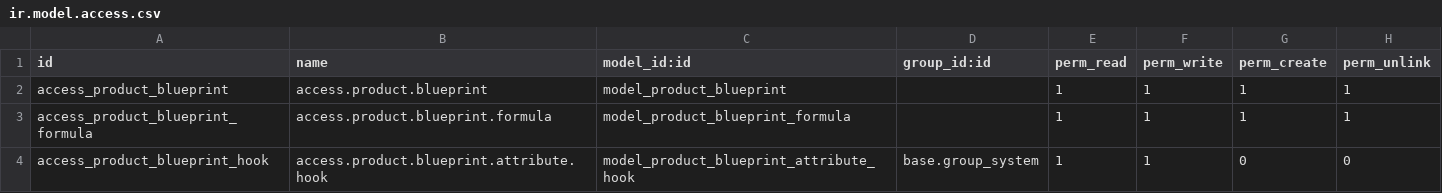
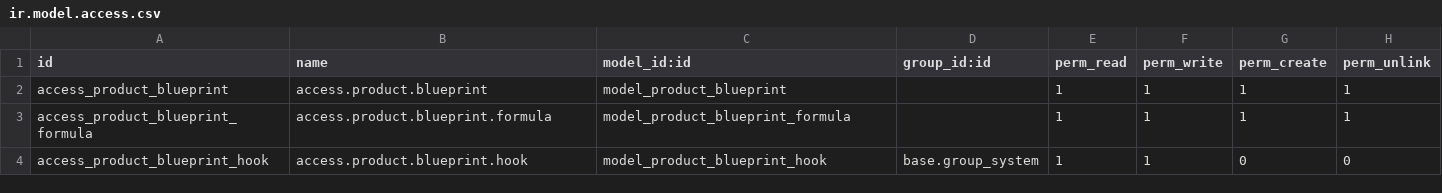
Before and after one commit to zurbaran/odoo_metal_manufacturing, a CSV file: product_blueprint_manager/security/ir.model.access.csv, drawn as a sheet.

```diff
--- a/product_blueprint_manager/security/ir.model.access.csv
+++ b/product_blueprint_manager/security/ir.model.access.csv
@@ -3,2 +3,2 @@ access_product_blueprint,access.product.blueprint,model_product_blueprint,,1,1,1
 access_product_blueprint_formula,access.product.blueprint.formula,model_product_blueprint_formula,,1,1,1,1
-access_product_blueprint_hook,access.product.blueprint.attribute.hook,model_product_blueprint_attribute_hook,base.group_system,1,1,0,0
+access_product_blueprint_hook,access.product.blueprint.hook,model_product_blueprint_hook,base.group_system,1,1,0,0
```
Also changed, not shown: 19 other files.
